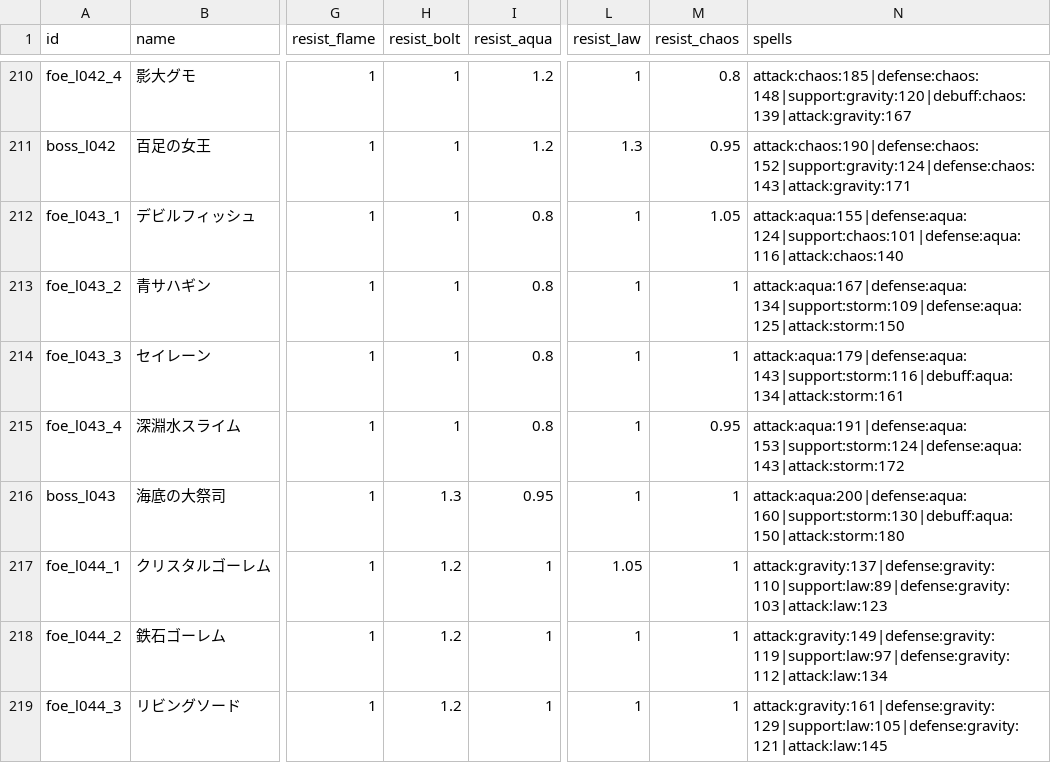
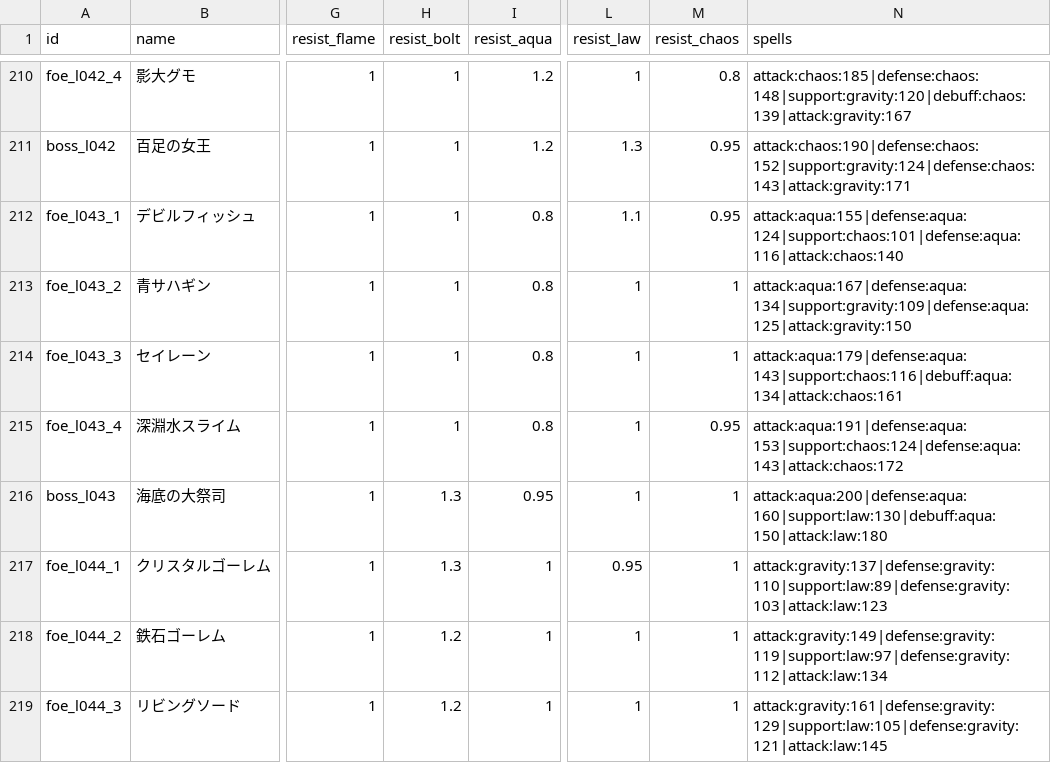
Before and after one commit to Katsuya100/magia-fantasy-larp-tool, a CSV file: assets/data/dungeon-enemies.csv, drawn as a sheet; only a part is shown, gaps mark what is left out; the diff covers the shown part only; the diff names each change by its address in the sheet, - before the commit and + after, or states it on an @@ line.

Commit message:
fix: reconcile dungeon enemy spell affinities with tactical elemental counters

```diff
--- a/assets/data/dungeon-enemies.csv
+++ b/assets/data/dungeon-enemies.csv
-L212 (resist_law): 1
+L212 (resist_law): 1.1
-M212 (resist_chaos): 1.05
+M212 (resist_chaos): 0.95
-N213 (spells): attack:aqua:167|defense:aqua:134|support:storm:109|defense:aqua:125|attack:storm:150
+N213 (spells): attack:aqua:167|defense:aqua:134|support:gravity:109|defense:aqua:125|attack:gravity:150
-N214 (spells): attack:aqua:179|defense:aqua:143|support:storm:116|debuff:aqua:134|attack:storm:161
+N214 (spells): attack:aqua:179|defense:aqua:143|support:chaos:116|debuff:aqua:134|attack:chaos:161
-N215 (spells): attack:aqua:191|defense:aqua:153|support:storm:124|defense:aqua:143|attack:storm:172
+N215 (spells): attack:aqua:191|defense:aqua:153|support:chaos:124|defense:aqua:143|attack:chaos:172
-N216 (spells): attack:aqua:200|defense:aqua:160|support:storm:130|debuff:aqua:150|attack:storm:180
+N216 (spells): attack:aqua:200|defense:aqua:160|support:law:130|debuff:aqua:150|attack:law:180
-H217 (resist_bolt): 1.2
+H217 (resist_bolt): 1.3
-L217 (resist_law): 1.05
+L217 (resist_law): 0.95
```
Also changed, not shown: 119 edited cells elsewhere in this file, 12 other files.
